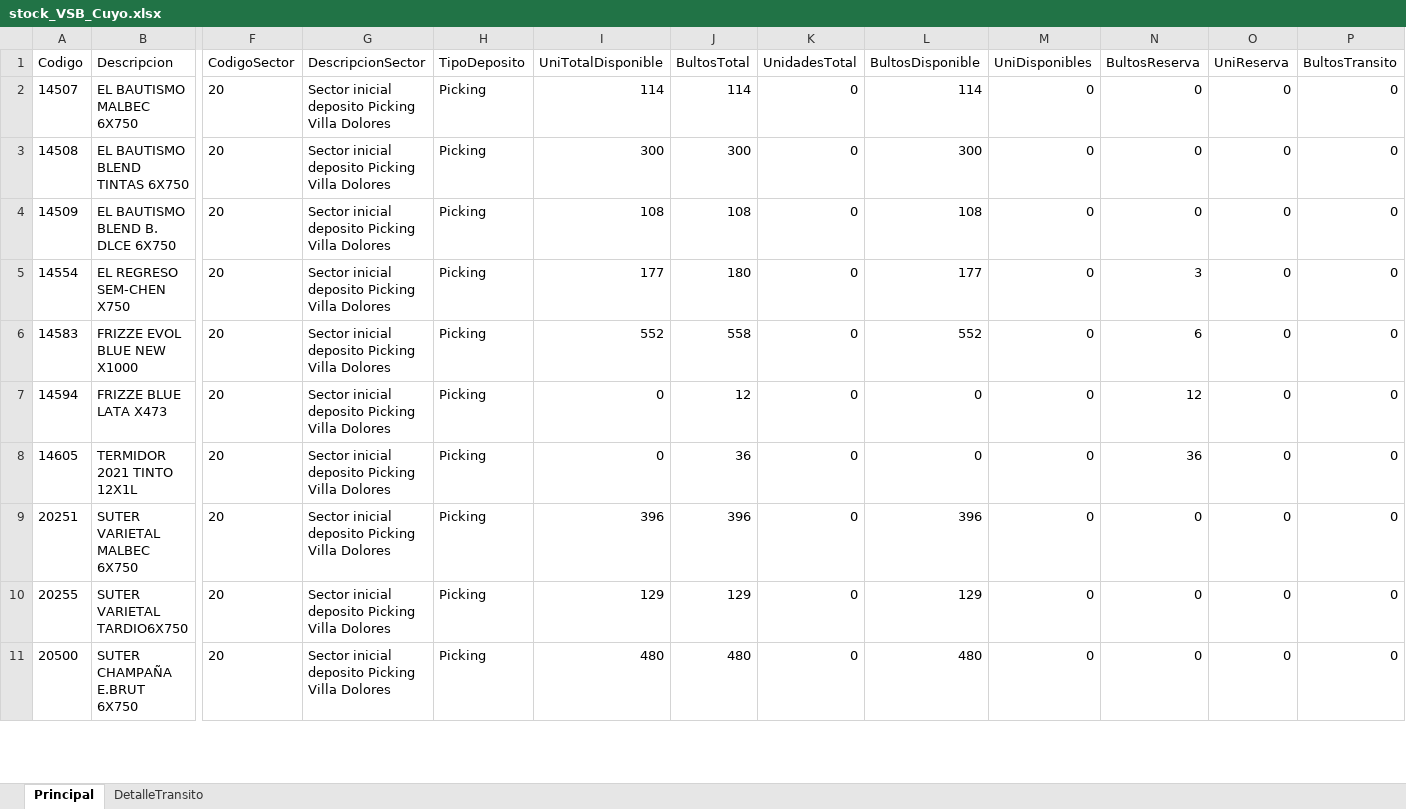
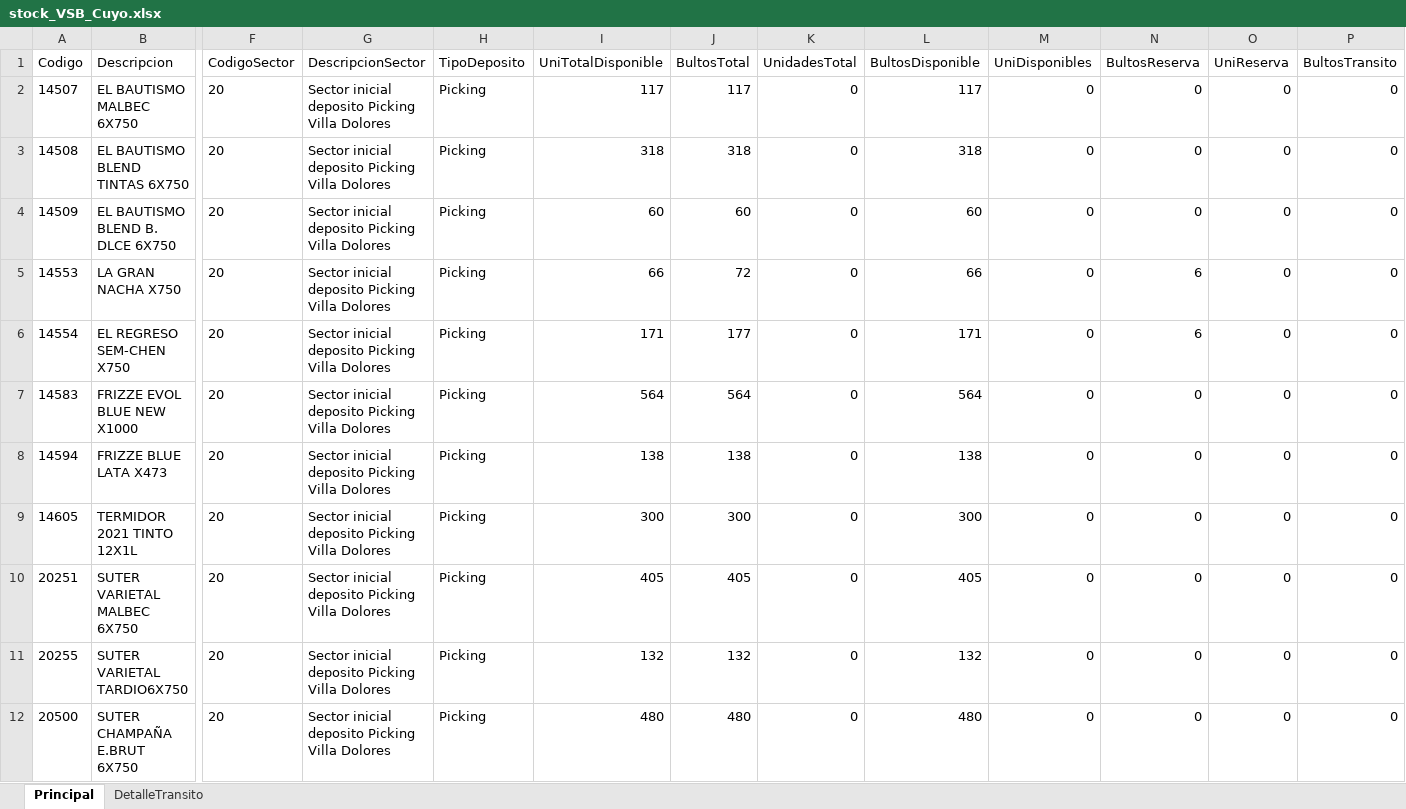
Before and after one commit to matiastorrespyp/orbit-matinal-penaflor, an Excel workbook: 01_INPUTS/Stock/stock_VSB_Cuyo.xlsx, sheet Principal, drawn as a sheet; only a part is shown, gaps mark what is left out; values as stored, in another font and other column widths than the file's, no borders; table styles not drawn; addresses are those after the commit; rows hold the shown columns only; the diff covers the shown part only; the diff names each change by its address in the sheet, - before the commit and + after, or states it on an @@ line.

```diff
--- a/01_INPUTS/Stock/stock_VSB_Cuyo.xlsx (sheet Principal)
+++ b/01_INPUTS/Stock/stock_VSB_Cuyo.xlsx (sheet Principal)
-I2 (UniTotalDisponible): 114
+I2 (UniTotalDisponible): 117
-J2 (BultosTotal): 114
+J2 (BultosTotal): 117
-L2 (BultosDisponible): 114
+L2 (BultosDisponible): 117
-I3 (UniTotalDisponible): 300
+I3 (UniTotalDisponible): 318
-J3 (BultosTotal): 300
+J3 (BultosTotal): 318
-L3 (BultosDisponible): 300
+L3 (BultosDisponible): 318
-I4 (UniTotalDisponible): 108
+I4 (UniTotalDisponible): 60
-J4 (BultosTotal): 108
+J4 (BultosTotal): 60
-L4 (BultosDisponible): 108
+L4 (BultosDisponible): 60
+row 5: 14553 | LA GRAN NACHA X750 | 20 | Sector inicial deposito Picking Villa Dolores | Picking | 66 | 72 | 0 | 66 | 0 | 6 | 0 | 0
-I6 (UniTotalDisponible): 177
+I6 (UniTotalDisponible): 171
-J6 (BultosTotal): 180
+J6 (BultosTotal): 177
-L6 (BultosDisponible): 177
+L6 (BultosDisponible): 171
-N6 (BultosReserva): 3
+N6 (BultosReserva): 6
-I7 (UniTotalDisponible): 552
+I7 (UniTotalDisponible): 564
-J7 (BultosTotal): 558
+J7 (BultosTotal): 564
-L7 (BultosDisponible): 552
+L7 (BultosDisponible): 564
-N7 (BultosReserva): 6
+N7 (BultosReserva): 0
-I8 (UniTotalDisponible): 0
+I8 (UniTotalDisponible): 138
-J8 (BultosTotal): 12
+J8 (BultosTotal): 138
-L8 (BultosDisponible): 0
+L8 (BultosDisponible): 138
-N8 (BultosReserva): 12
+N8 (BultosReserva): 0
-I9 (UniTotalDisponible): 0
+I9 (UniTotalDisponible): 300
-J9 (BultosTotal): 36
+J9 (BultosTotal): 300
-L9 (BultosDisponible): 0
+L9 (BultosDisponible): 300
-N9 (BultosReserva): 36
+N9 (BultosReserva): 0
-I10 (UniTotalDisponible): 396
+I10 (UniTotalDisponible): 405
-J10 (BultosTotal): 396
+J10 (BultosTotal): 405
-L10 (BultosDisponible): 396
+L10 (BultosDisponible): 405
-I11 (UniTotalDisponible): 129
+I11 (UniTotalDisponible): 132
-J11 (BultosTotal): 129
+J11 (BultosTotal): 132
-L11 (BultosDisponible): 129
+L11 (BultosDisponible): 132
```
Also changed, not shown: 37 added rows, 6 removed rows and 287 edited cells elsewhere in this sheet, sheet DetalleTransito, 01_INPUTS/Stock/stock.xlsx, 01_INPUTS/resultado.xlsx, 22 other files.
